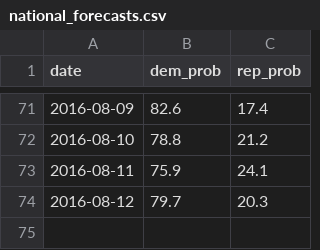
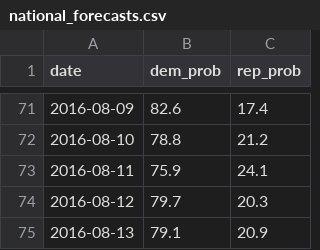
Before and after one commit to elliottevans/election-forecasts, a CSV file: forecasts/national_forecasts.csv, drawn as a sheet; only a part is shown, gaps mark what is left out.

```diff
--- a/forecasts/national_forecasts.csv
+++ b/forecasts/national_forecasts.csv
@@ -74 +74,2 @@
 2016-08-12,"79.7","20.3"
+2016-08-13,"79.1","20.9"
```
Also changed, not shown: 5 other files.
